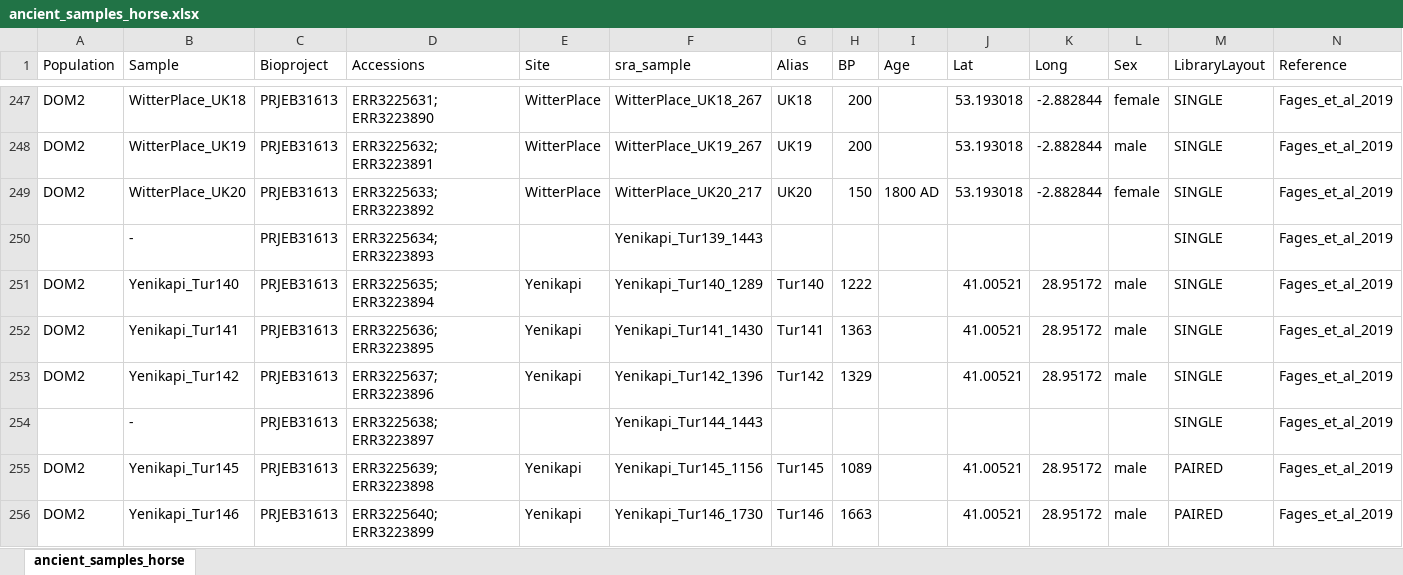
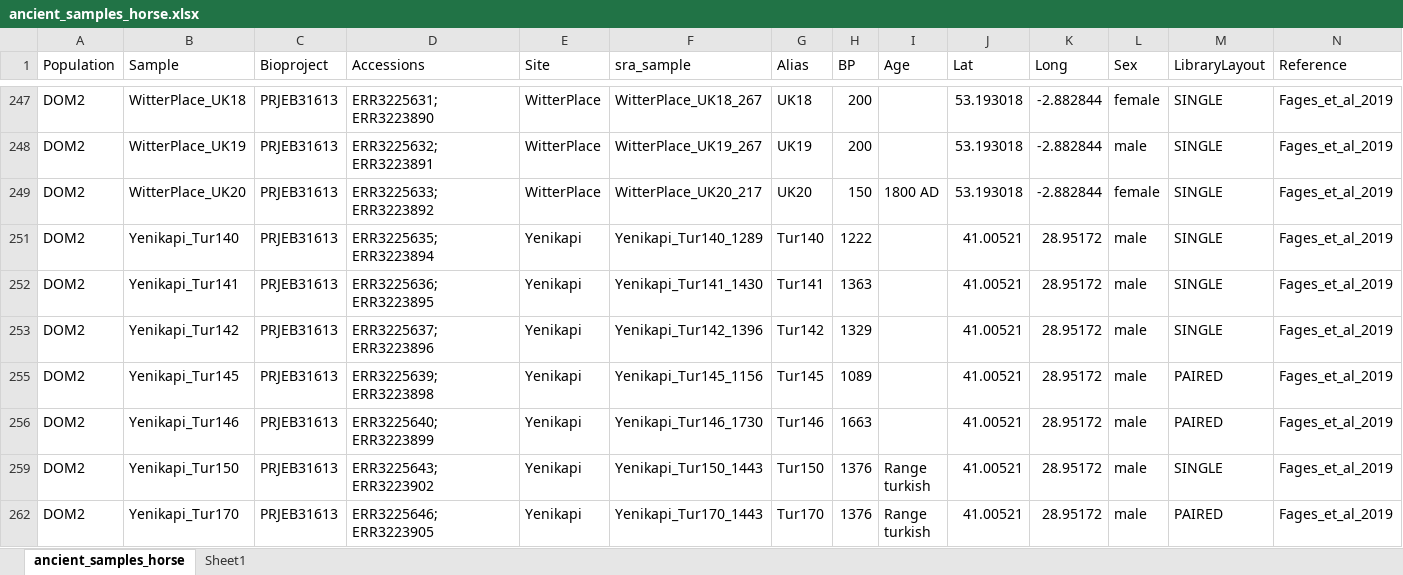
Before and after one commit to ekirving/alleletraj, an Excel workbook: data/ancient_samples_horse.xlsx, sheet ancient_samples_horse, drawn as a sheet; only a part is shown, gaps mark what is left out; the shorter side is filled out with more unchanged rows; values as stored, in another font and other column widths than the file's, no borders; rows hold the shown columns only; the diff covers the shown part only; the diff names each change by its address in the sheet, - before the commit and + after, or states it on an @@ line.

Commit message:
updates to sample metadata

```diff
--- a/data/ancient_samples_horse.xlsx (sheet ancient_samples_horse)
+++ b/data/ancient_samples_horse.xlsx (sheet ancient_samples_horse)
+sheet tab: Sheet1
@@ row 250 hidden:  | - | PRJEB31613 | ERR3225634; ERR3223893 |  | Yenikapi_Tur139_1443 |  |  |  |  |  |  | SINGLE | Fages_et_al_2019 @@
@@ row 254 hidden:  | - | PRJEB31613 | ERR3225638; ERR3223897 |  | Yenikapi_Tur144_1443 |  |  |  |  |  |  | SINGLE | Fages_et_al_2019 @@
```
Also changed, not shown: 35 hidden or unhidden rows elsewhere in this sheet, 3 other files.
